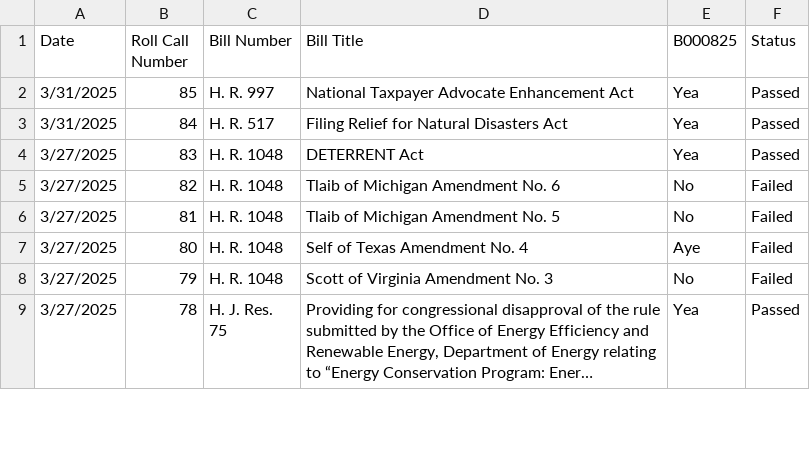
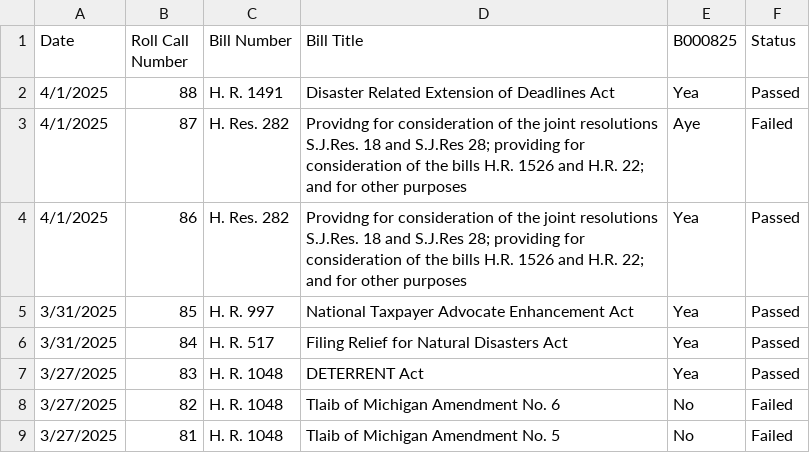
Before and after one commit to githamm/congressional-vote-tracker, a CSV file: representative_B000825_votes.csv, drawn as a sheet; only a part is shown; the shorter side is filled out with more unchanged rows; long unchanged cells end in ….

```diff
--- a/representative_B000825_votes.csv
+++ b/representative_B000825_votes.csv
@@ -1,2 +1,5 @@
 Date,Roll Call Number,Bill Number,Bill Title,B000825,Status
+4/1/2025,88,H. R. 1491,Disaster Related Extension of Deadlines Act,Yea,Passed
+4/1/2025,87,H. Res. 282,Providng for consideration of the joint resolutions S.J.Res. 18 and S.J.Res 28; providing for consideration of the bills H.R. 1526 and H.R. 22; and for other purposes,Aye,Failed
+4/1/2025,86,H. Res. 282,Providng for consideration of the joint resolutions S.J.Res. 18 and S.J.Res 28; providing for consideration of the bills H.R. 1526 and H.R. 22; and for other purposes,Yea,Passed
 3/31/2025,85,H. R. 997,National Taxpayer Advocate Enhancement Act,Yea,Passed
```
Also changed, not shown: all_votes.csv, representative_C001137_votes.csv, 6 other files.
